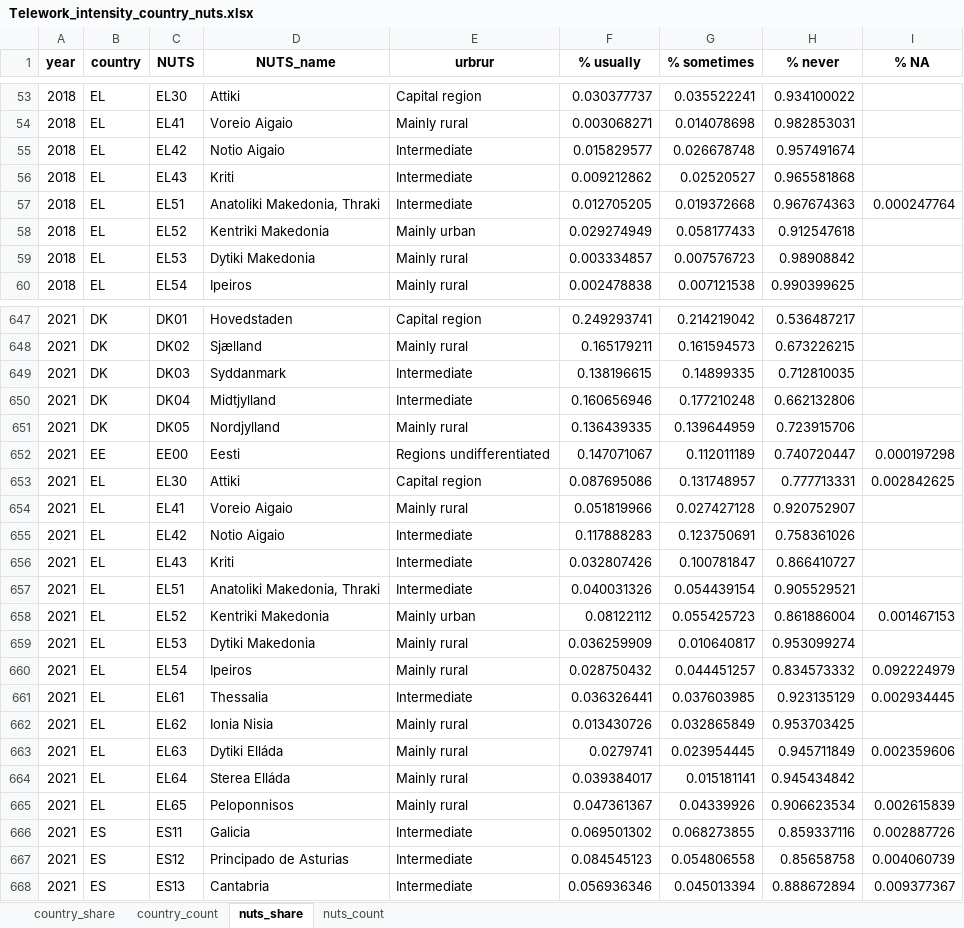
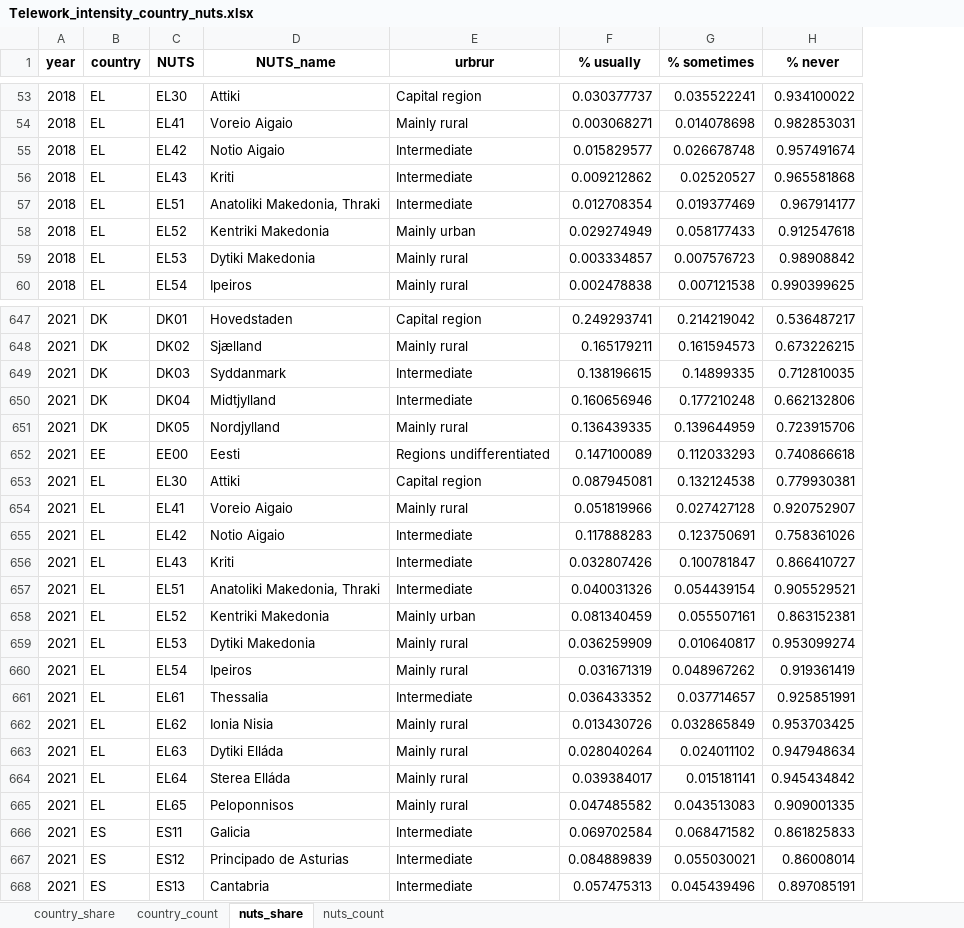
Before and after one commit to m-sostero/telework-regional, an Excel workbook: Tables/Telework_intensity_country_nuts.xlsx, sheet nuts_share, drawn as a sheet; only a part is shown, gaps mark what is left out; values as stored, in another font and other column widths than the file's, no borders; the diff covers the shown part only; the diff names each change by its address in the sheet, - before the commit and + after, or states it on an @@ line.

```diff
--- a/Tables/Telework_intensity_country_nuts.xlsx (sheet nuts_share)
+++ b/Tables/Telework_intensity_country_nuts.xlsx (sheet nuts_share)
-column I (% NA), row 57: 0.000247764; rows 652-668: 0.000197298 | 0.002842625 |  |  |  |  | 0.001467153 |  | 0.092224979 | 0.002934445 |  | 0.002359606 |  | 0.002615839 | 0.002887726 | 0.004060739 | 0.009377367
-F57 (% usually): 0.012705205
+F57 (% usually): 0.012708354
-G57 (% sometimes): 0.019372668
+G57 (% sometimes): 0.019377469
-H57 (% never): 0.967674363
+H57 (% never): 0.967914177
-F652 (% usually): 0.147071067
+F652 (% usually): 0.147100089
-G652 (% sometimes): 0.112011189
+G652 (% sometimes): 0.112033293
-H652 (% never): 0.740720447
+H652 (% never): 0.740866618
-F653 (% usually): 0.087695086
+F653 (% usually): 0.087945081
-G653 (% sometimes): 0.131748957
+G653 (% sometimes): 0.132124538
-H653 (% never): 0.777713331
+H653 (% never): 0.779930381
-F658 (% usually): 0.08122112
+F658 (% usually): 0.081340459
-G658 (% sometimes): 0.055425723
+G658 (% sometimes): 0.055507161
-H658 (% never): 0.861886004
+H658 (% never): 0.863152381
-F660 (% usually): 0.028750432
+F660 (% usually): 0.031671319
-G660 (% sometimes): 0.044451257
+G660 (% sometimes): 0.048967262
-H660 (% never): 0.834573332
+H660 (% never): 0.919361419
-F661 (% usually): 0.036326441
+F661 (% usually): 0.036433352
-G661 (% sometimes): 0.037603985
+G661 (% sometimes): 0.037714657
-H661 (% never): 0.923135129
+H661 (% never): 0.925851991
-F663 (% usually): 0.0279741
+F663 (% usually): 0.028040264
-G663 (% sometimes): 0.023954445
+G663 (% sometimes): 0.024011102
-H663 (% never): 0.945711849
+H663 (% never): 0.947948634
-F665 (% usually): 0.047361367
+F665 (% usually): 0.047485582
-G665 (% sometimes): 0.04339926
+G665 (% sometimes): 0.043513083
-H665 (% never): 0.906623534
+H665 (% never): 0.909001335
-F666 (% usually): 0.069501302
+F666 (% usually): 0.069702584
-G666 (% sometimes): 0.068273855
+G666 (% sometimes): 0.068471582
-H666 (% never): 0.859337116
+H666 (% never): 0.861825833
-F667 (% usually): 0.084545123
+F667 (% usually): 0.084889839
-G667 (% sometimes): 0.054806558
+G667 (% sometimes): 0.055030021
-H667 (% never): 0.85658758
+H667 (% never): 0.86008014
-F668 (% usually): 0.056936346
+F668 (% usually): 0.057475313
-G668 (% sometimes): 0.045013394
+G668 (% sometimes): 0.045439496
-H668 (% never): 0.888672894
+H668 (% never): 0.897085191
```
Also changed, not shown: 1113 edited cells elsewhere in this sheet, sheet nuts_count, sheet country_count, sheet country_share, Tables/Telework_NUTS.xlsx, Tables/Telework_degurba.xlsx, 48 other files.
